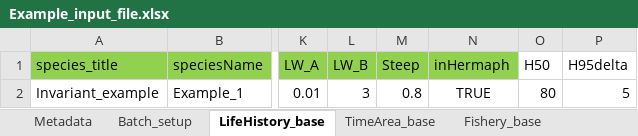
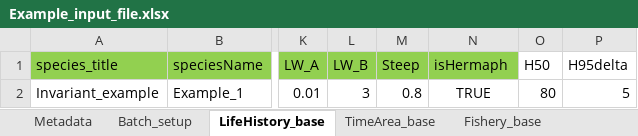
Before and after one commit to natureanalytics-ca/fishSimTools, an Excel workbook: data-raw/Example_input_file.xlsx, sheet LifeHistory_base, drawn as a sheet; only a part is shown, gaps mark what is left out; values as stored, in another font and other column widths than the file's, no borders; the diff names each change by its address in the sheet, - before the commit and + after, or states it on an @@ line.

```diff
--- a/data-raw/Example_input_file.xlsx (sheet LifeHistory_base)
+++ b/data-raw/Example_input_file.xlsx (sheet LifeHistory_base)
-N1: inHermaph
+N1: isHermaph
```
Also changed, not shown: sheet Metadata, sheet Movement_pars, 2 other files.
